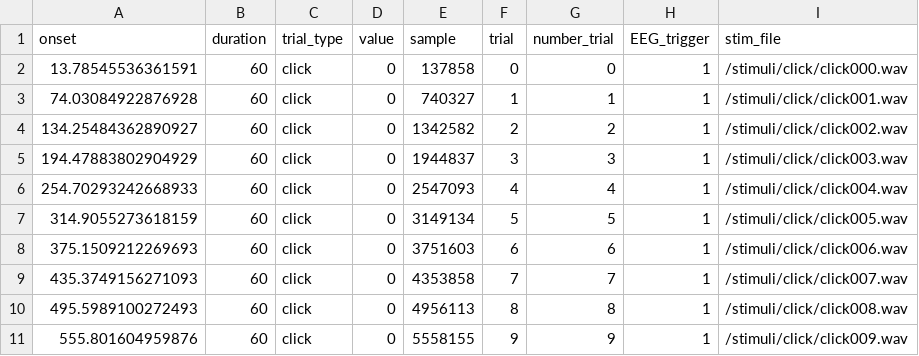
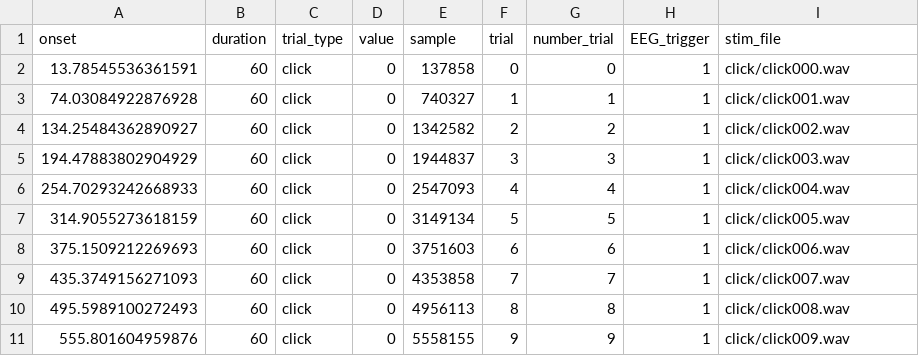
Before and after one commit to OpenNeuroDatasets/ds004356, a TSV file: sub-03/eeg/sub-03_task-MusicvsSpeech_run-01_events.tsv, drawn as a sheet.

Commit message:
[OpenNeuro] Recorded changes

```diff
--- a/sub-03/eeg/sub-03_task-MusicvsSpeech_run-01_events.tsv
+++ b/sub-03/eeg/sub-03_task-MusicvsSpeech_run-01_events.tsv
@@ -1,11 +1,11 @@
 onset	duration	trial_type	value	sample	trial	number_trial	EEG_trigger	stim_file
-13.78545536361591	60	click	0	137858	0	0	1	/stimuli/click/click000.wav
-74.03084922876928	60	click	0	740327	1	1	1	/stimuli/click/click001.wav
-134.25484362890927	60	click	0	1342582	2	2	1	/stimuli/click/click002.wav
-194.47883802904929	60	click	0	1944837	3	3	1	/stimuli/click/click003.wav
-254.70293242668933	60	click	0	2547093	4	4	1	/stimuli/click/click004.wav
-314.9055273618159	60	click	0	3149134	5	5	1	/stimuli/click/click005.wav
-375.1509212269693	60	click	0	3751603	6	6	1	/stimuli/click/click006.wav
-435.3749156271093	60	click	0	4353858	7	7	1	/stimuli/click/click007.wav
-495.5989100272493	60	click	0	4956113	8	8	1	/stimuli/click/click008.wav
-555.801604959876	60	click	0	5558155	9	9	1	/stimuli/click/click009.wav
+13.78545536361591	60	click	0	137858	0	0	1	click/click000.wav
+74.03084922876928	60	click	0	740327	1	1	1	click/click001.wav
+134.25484362890927	60	click	0	1342582	2	2	1	click/click002.wav
+194.47883802904929	60	click	0	1944837	3	3	1	click/click003.wav
+254.70293242668933	60	click	0	2547093	4	4	1	click/click004.wav
+314.9055273618159	60	click	0	3149134	5	5	1	click/click005.wav
+375.1509212269693	60	click	0	3751603	6	6	1	click/click006.wav
+435.3749156271093	60	click	0	4353858	7	7	1	click/click007.wav
+495.5989100272493	60	click	0	4956113	8	8	1	click/click008.wav
+555.801604959876	60	click	0	5558155	9	9	1	click/click009.wav
```
